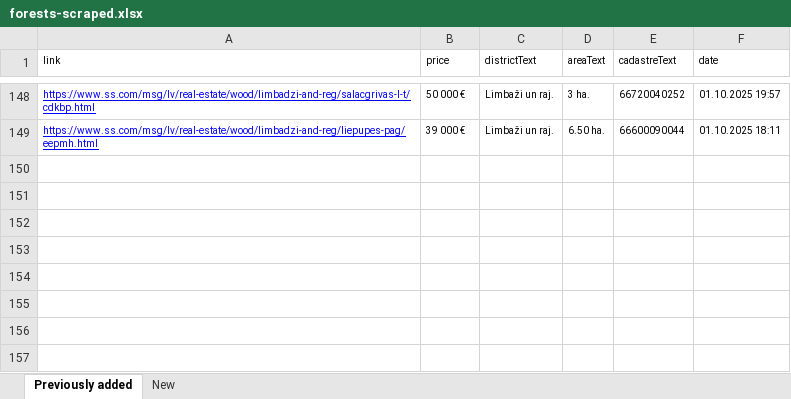
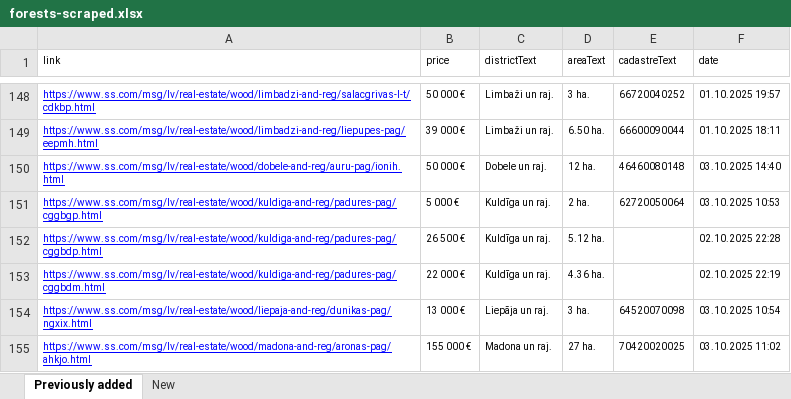
Before and after one commit to Martins-K/forest_land_scraper, an Excel workbook: forests-scraped.xlsx, sheet Previously added, drawn as a sheet; only a part is shown, gaps mark what is left out; values as stored, in another font and other column widths than the file's, no borders; the diff names each change by its address in the sheet, - before the commit and + after, or states it on an @@ line.

```diff
--- a/forests-scraped.xlsx (sheet Previously added)
+++ b/forests-scraped.xlsx (sheet Previously added)
+row 150: https://www.ss.com/msg/lv/real-estate/wood/dobele-and-reg/auru-pag/ionih.html | 50 000 € | Dobele un raj. | 12 ha. | 46460080148 | 03.10.2025 14:40
+row 151: https://www.ss.com/msg/lv/real-estate/wood/kuldiga-and-reg/padures-pag/cggbgp.html | 5 000 € | Kuldīga un raj. | 2 ha. | 62720050064 | 03.10.2025 10:53
+row 152: https://www.ss.com/msg/lv/real-estate/wood/kuldiga-and-reg/padures-pag/cggbdp.html | 26 500 € | Kuldīga un raj. | 5.12 ha. |  | 02.10.2025 22:28
+row 153: https://www.ss.com/msg/lv/real-estate/wood/kuldiga-and-reg/padures-pag/cggbdm.html | 22 000 € | Kuldīga un raj. | 4.36 ha. |  | 02.10.2025 22:19
+row 154: https://www.ss.com/msg/lv/real-estate/wood/liepaja-and-reg/dunikas-pag/ngxix.html | 13 000 € | Liepāja un raj. | 3 ha. | 64520070098 | 03.10.2025 10:54
+row 155: https://www.ss.com/msg/lv/real-estate/wood/madona-and-reg/aronas-pag/ahkjo.html | 155 000 € | Madona un raj. | 27 ha. | 70420020025 | 03.10.2025 11:02
```
Also changed, not shown: sheet New.
